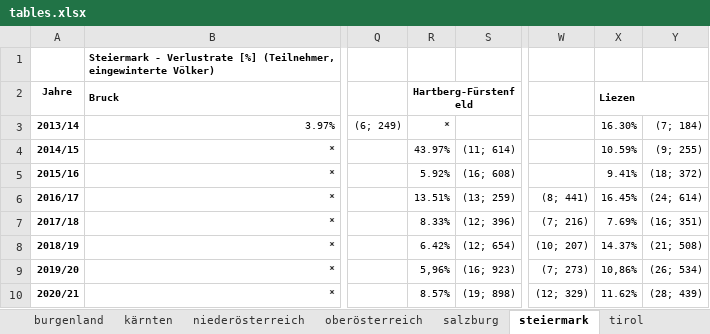
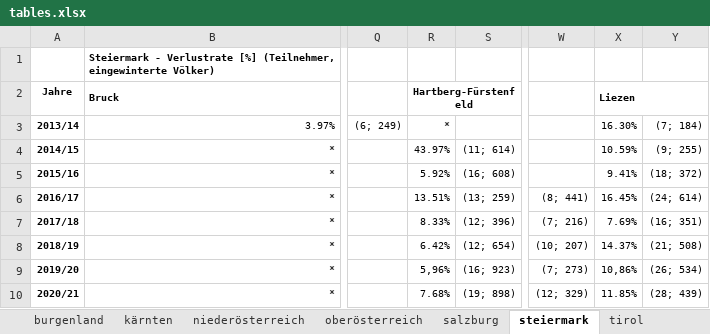
Before and after one commit to HannesOberreiter/coloss_austria_colony_losses_zukunftbiene2, an Excel workbook: data/tables.xlsx, sheet steiermark, drawn as a sheet; only a part is shown, gaps mark what is left out; values as stored, in another font and other column widths than the file's, no borders; the diff names each change by its address in the sheet, - before the commit and + after, or states it on an @@ line.

```diff
--- a/data/tables.xlsx (sheet steiermark)
+++ b/data/tables.xlsx (sheet steiermark)
-R10 (Hartberg-Fürstenfeld): 8.57%
+R10 (Hartberg-Fürstenfeld): 7.68%
-X10 (Liezen): 11.62%
+X10 (Liezen): 11.85%
```
Also changed, not shown: sheet bundesländer-jahre, sheet population, sheet niederösterreich, sheet kärnten.
